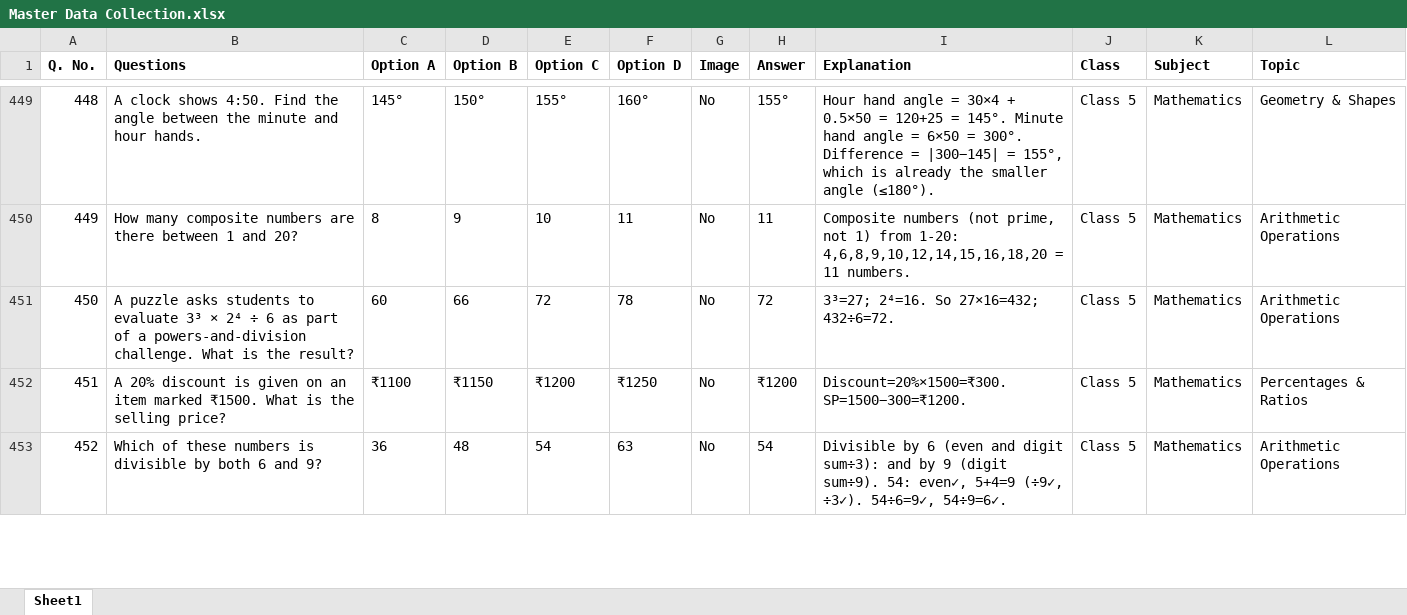
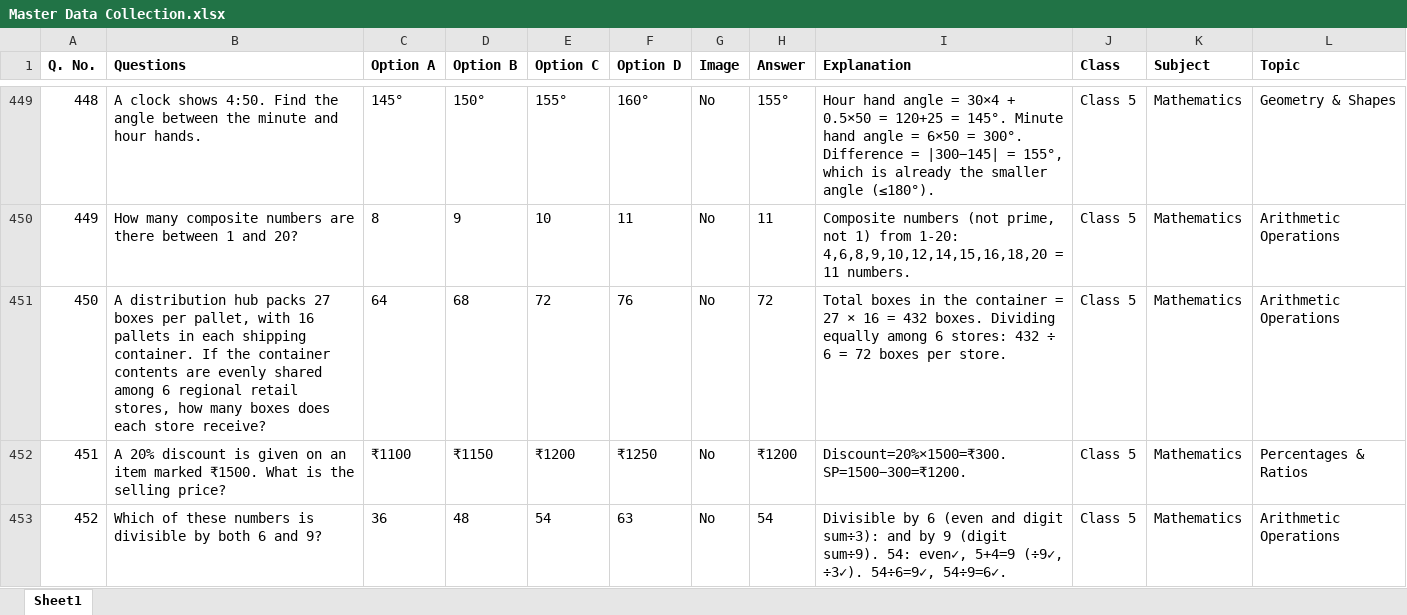
Before and after one commit to Jitu85/Super, an Excel workbook: data/Master Data Collection.xlsx, sheet Sheet1, drawn as a sheet; only a part is shown, gaps mark what is left out; values as stored, in another font and other column widths than the file's, no borders; the diff covers the shown part only; the diff names each change by its address in the sheet, - before the commit and + after, or states it on an @@ line.

Commit message:
fix: resolve mistake drill endpoint prefix, enforce grade-isolated practice drills, cap drills to 10 questions for primary classes, and replace out-of-syllabus questions

```diff
--- a/data/Master Data Collection.xlsx (sheet Sheet1)
+++ b/data/Master Data Collection.xlsx (sheet Sheet1)
-B451 (Questions): A puzzle asks students to evaluate 3³ × 2⁴ ÷ 6 as part of a powers-and-division challenge. What is the result?
+B451 (Questions): A distribution hub packs 27 boxes per pallet, with 16 pallets in each shipping container. If the container contents are evenly shared among 6 regional retail stores, how many boxes does each store receive?
-C451 (Option A): 60
+C451 (Option A): 64
-D451 (Option B): 66
+D451 (Option B): 68
-F451 (Option D): 78
+F451 (Option D): 76
-I451 (Explanation): 3³=27; 2⁴=16. So 27×16=432; 432÷6=72.
+I451 (Explanation): Total boxes in the container = 27 × 16 = 432 boxes. Dividing equally among 6 stores: 432 ÷ 6 = 72 boxes per store.
```
Also changed, not shown: 75 edited cells elsewhere in this sheet, 5 other files.
